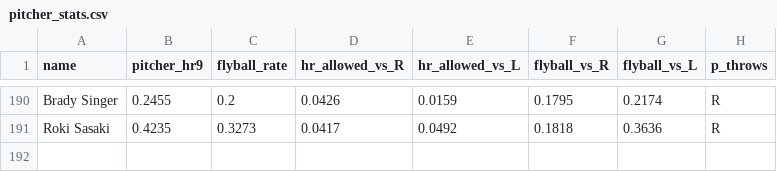
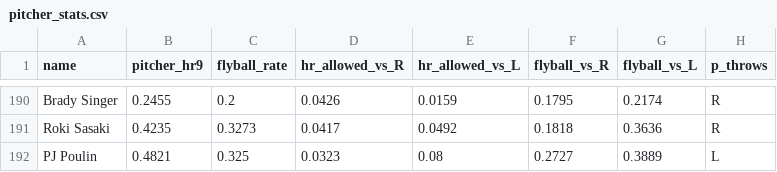
Before and after one commit to royalss-code/Derby, a CSV file: pitcher_stats.csv, drawn as a sheet; only a part is shown, gaps mark what is left out; the diff names each change by its address in the sheet, - before the commit and + after, or states it on an @@ line.

```diff
--- a/pitcher_stats.csv
+++ b/pitcher_stats.csv
+row 192: PJ Poulin | 0.4821 | 0.325 | 0.0323 | 0.08 | 0.2727 | 0.3889 | L
```
Also changed, not shown: raw_pitchers.csv.
